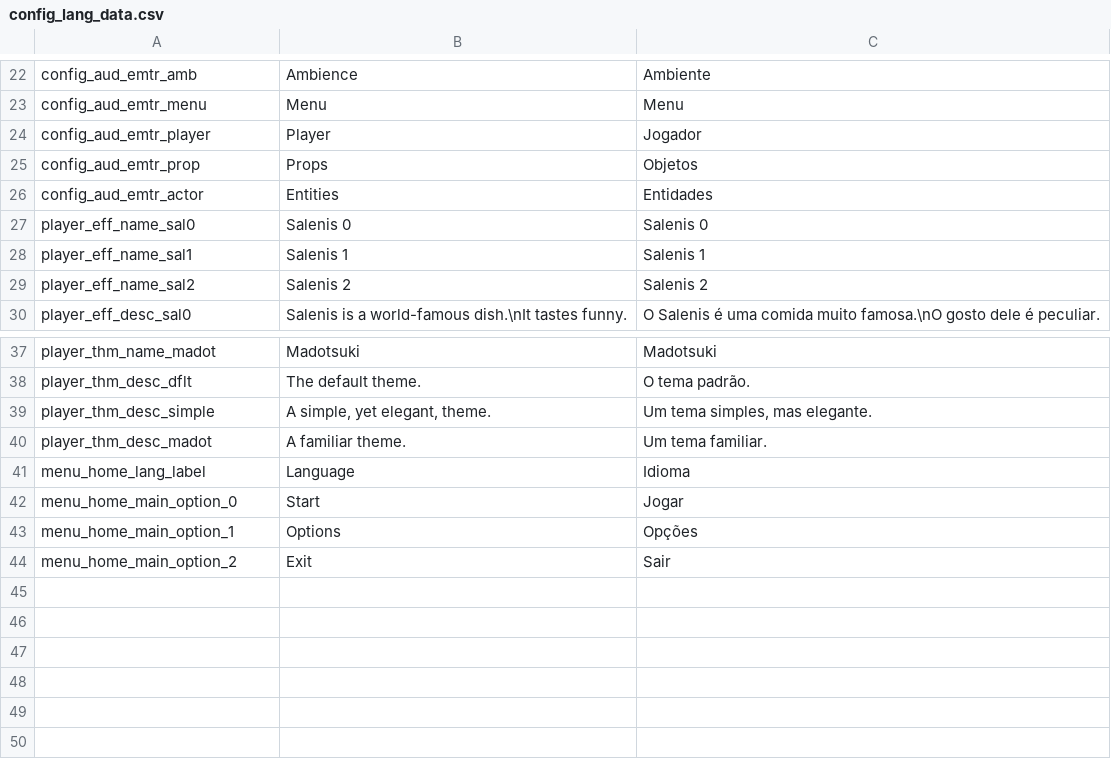
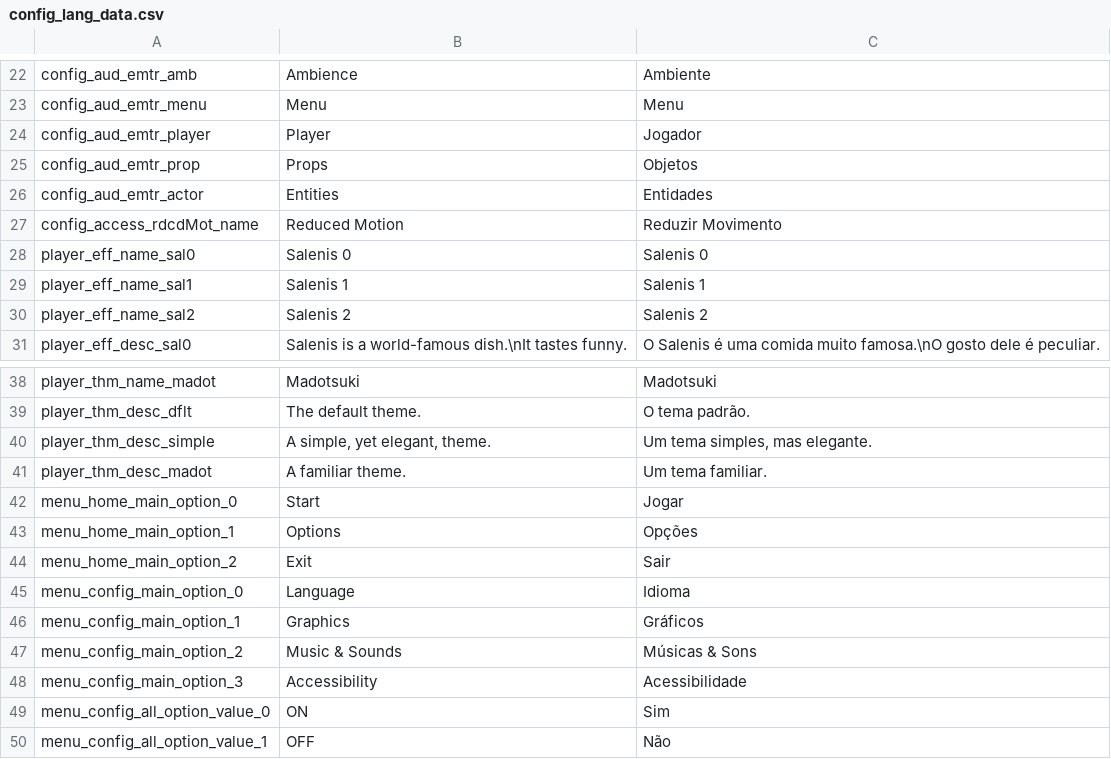
Before and after one commit to dsnas/Yume-Danpu, a CSV file: datafiles/config_lang_data.csv, drawn as a sheet; only a part is shown, gaps mark what is left out; removed rows and columns are numbered as before the commit, all else as after; the diff names each change by its address in the sheet, - before the commit and + after, or states it on an @@ line.

Commit message:
I have a queer kid
→  [Backup #35]
→  Simplified and improved the menu system [#5]
→  Added the main menu [#2]
→  Added the settings menu [#1]

```diff
--- a/datafiles/config_lang_data.csv
+++ b/datafiles/config_lang_data.csv
+row 27: config_access_rdcdMot_name | Reduced Motion | Reduzir Movimento
-row 41: menu_home_lang_label | Language | Idioma
+row 45: menu_config_main_option_0 | Language | Idioma
+row 46: menu_config_main_option_1 | Graphics | Gráficos
+row 47: menu_config_main_option_2 | Music & Sounds | Músicas & Sons
+row 48: menu_config_main_option_3 | Accessibility | Acessibilidade
+row 49: menu_config_all_option_value_0 | ON | Sim
+row 50: menu_config_all_option_value_1 | OFF | Não
```
Also changed, not shown: 15 other files.
